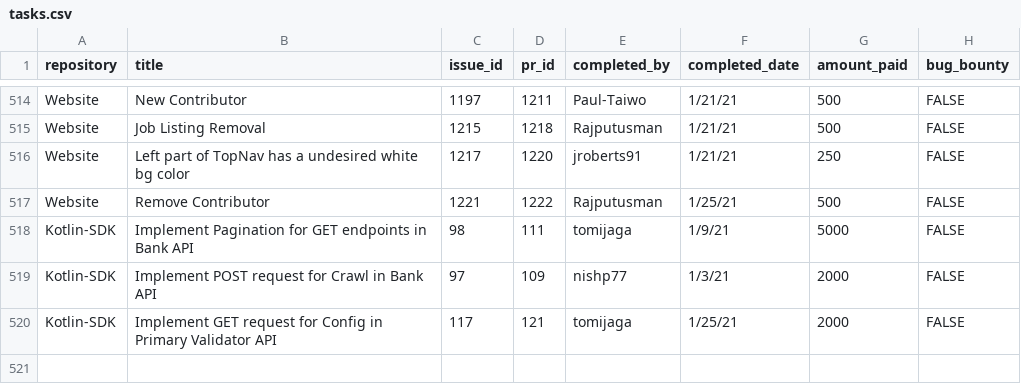
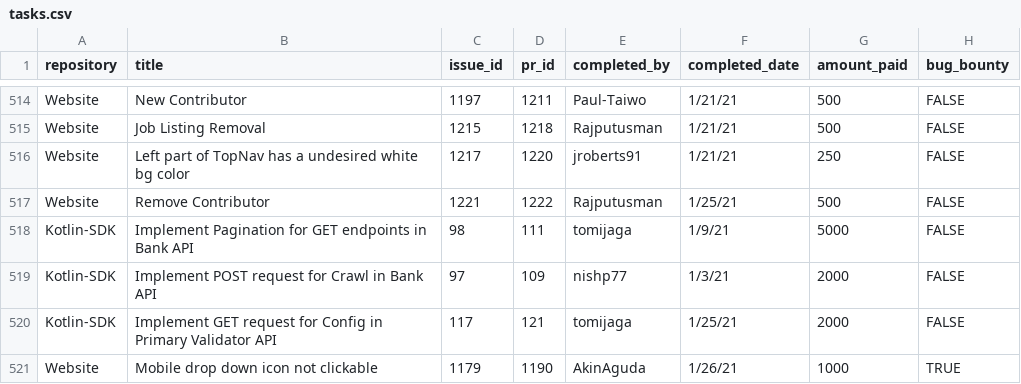
Before and after one commit to buckyroberts/Payment-Processor, a CSV file: csvs/tasks.csv, drawn as a sheet; only a part is shown, gaps mark what is left out.

Commit message:
Update tasks.csv

```diff
--- a/csvs/tasks.csv
+++ b/csvs/tasks.csv
@@ -520 +520,2 @@ Kotlin-SDK,Implement POST request for Crawl in Bank API,97,109,nishp77,1/3/21,20
 Kotlin-SDK,Implement GET request for Config in Primary Validator API,117,121,tomijaga,1/25/21,2000,FALSE
+Website,Mobile drop down icon not clickable,1179,1190,AkinAguda,1/26/21,1000,TRUE
```
